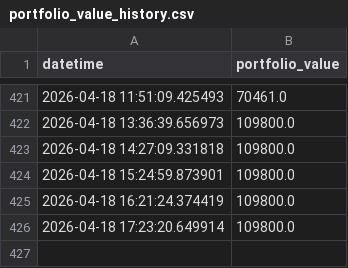
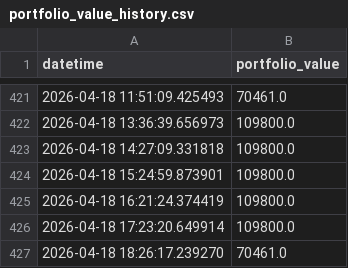
Before and after one commit to MWP1515/WEFF-Tracker-New, a CSV file: portfolio_value_history.csv, drawn as a sheet; only a part is shown, gaps mark what is left out.

```diff
--- a/portfolio_value_history.csv
+++ b/portfolio_value_history.csv
@@ -426 +426,2 @@ datetime,portfolio_value
 2026-04-18 17:23:20.649914,109800.0
+2026-04-18 18:26:17.239270,70461.0
```
Also changed, not shown: prices_history.csv.
